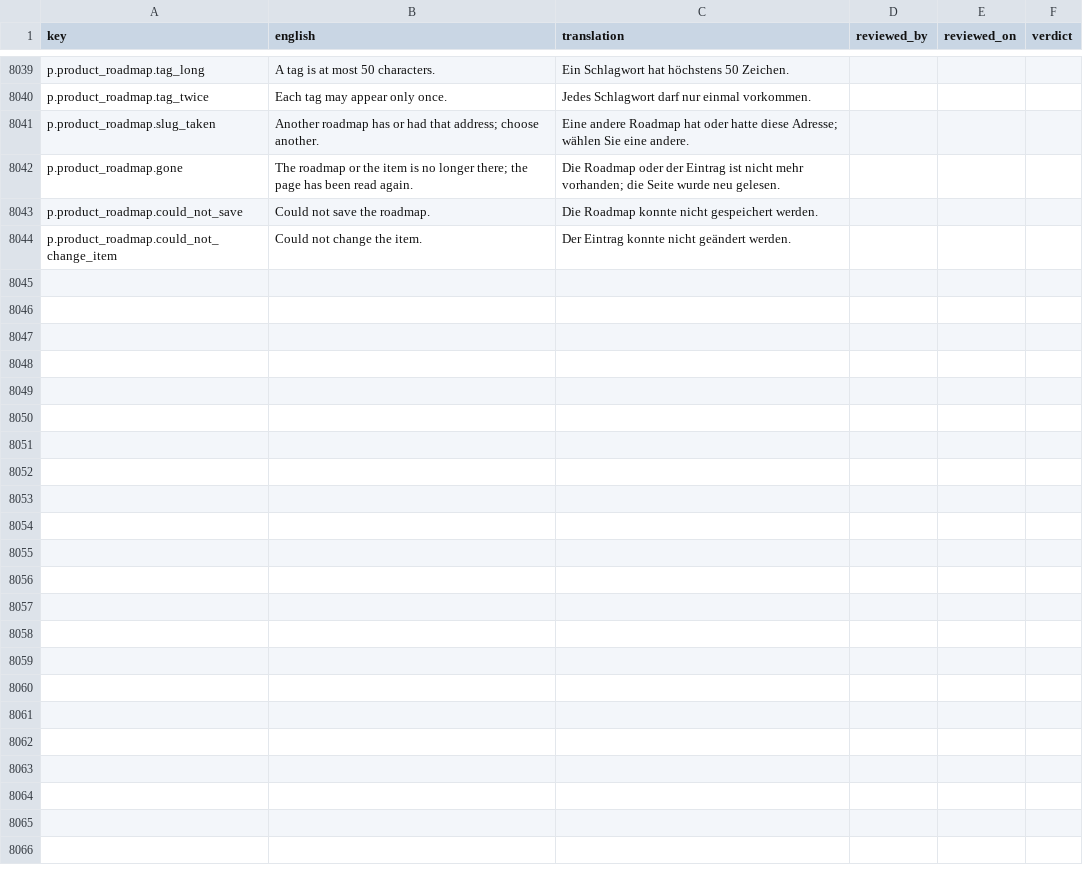
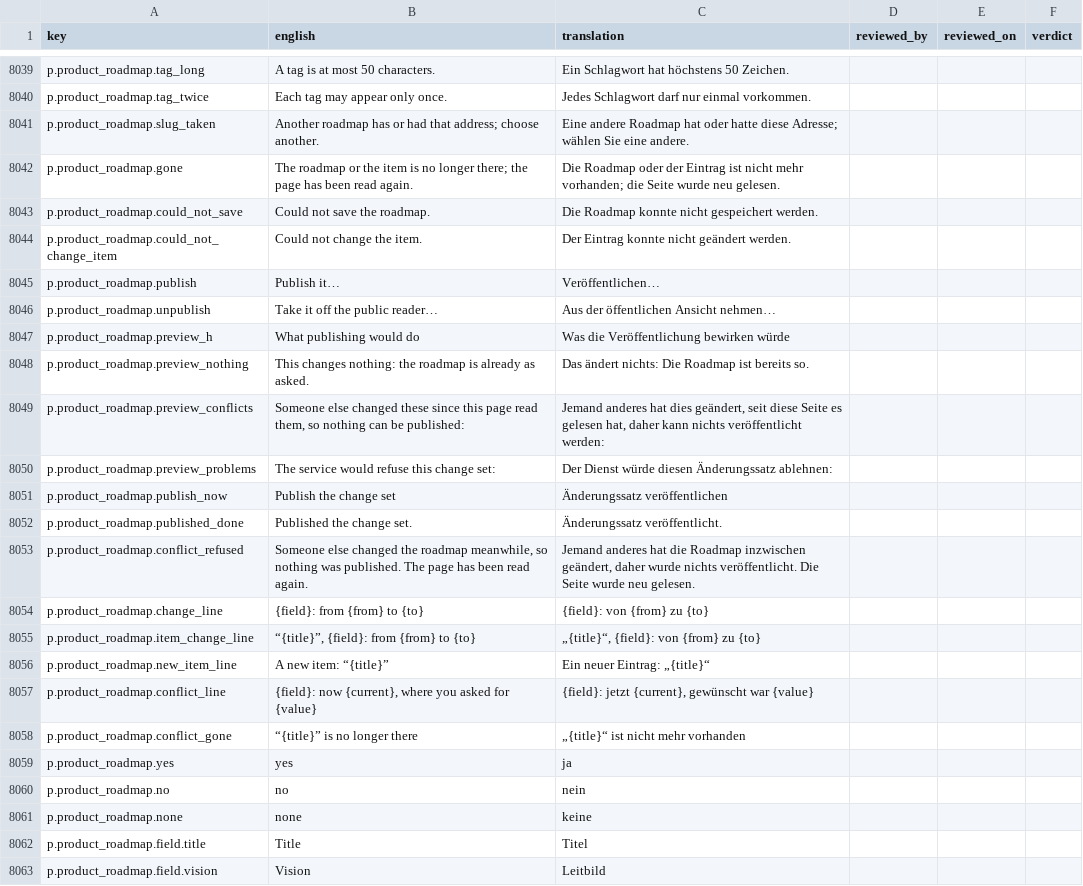
Before and after one commit to project-portfolio-management/project-portfolio-management, a CSV file: governance/translation-reviews/de-001.csv, drawn as a sheet; only a part is shown, gaps mark what is left out; the diff covers the shown part only; the diff names each change by its address in the sheet, - before the commit and + after, or states it on an @@ line.

```diff
--- a/governance/translation-reviews/de-001.csv
+++ b/governance/translation-reviews/de-001.csv
+row 8045: p.product_roadmap.publish | Publish it… | Veröffentlichen…
+row 8046: p.product_roadmap.unpublish | Take it off the public reader… | Aus der öffentlichen Ansicht nehmen…
+row 8047: p.product_roadmap.preview_h | What publishing would do | Was die Veröffentlichung bewirken würde
+row 8048: p.product_roadmap.preview_nothing | This changes nothing: the roadmap is already as asked. | Das ändert nichts: Die Roadmap ist bereits so.
+row 8049: p.product_roadmap.preview_conflicts | Someone else changed these since this page read them, so nothing can be published: | Jemand anderes hat dies geändert, seit diese Seite es gelesen hat, daher kann nichts veröffentlicht werden:
+row 8050: p.product_roadmap.preview_problems | The service would refuse this change set: | Der Dienst würde diesen Änderungssatz ablehnen:
+row 8051: p.product_roadmap.publish_now | Publish the change set | Änderungssatz veröffentlichen
+row 8052: p.product_roadmap.published_done | Published the change set. | Änderungssatz veröffentlicht.
+row 8053: p.product_roadmap.conflict_refused | Someone else changed the roadmap meanwhile, so nothing was published. The page has been read again. | Jemand anderes hat die Roadmap inzwischen geändert, daher wurde nichts veröffentlicht. Die Seite wurde neu gelesen.
+row 8054: p.product_roadmap.change_line | {field}: from {from} to {to} | {field}: von {from} zu {to}
+row 8055: p.product_roadmap.item_change_line | “{title}”, {field}: from {from} to {to} | „{title}“, {field}: von {from} zu {to}
+row 8056: p.product_roadmap.new_item_line | A new item: “{title}” | Ein neuer Eintrag: „{title}“
+row 8057: p.product_roadmap.conflict_line | {field}: now {current}, where you asked for {value} | {field}: jetzt {current}, gewünscht war {value}
+row 8058: p.product_roadmap.conflict_gone | “{title}” is no longer there | „{title}“ ist nicht mehr vorhanden
+row 8059: p.product_roadmap.yes | yes | ja
+row 8060: p.product_roadmap.no | no | nein
+row 8061: p.product_roadmap.none | none | keine
+row 8062: p.product_roadmap.field.title | Title | Titel
+row 8063: p.product_roadmap.field.vision | Vision | Leitbild
```
Also changed, not shown: 12 added rows elsewhere in this file, governance/translation-reviews/ar-001.csv, governance/translation-reviews/de-de.csv, 39 other files.
